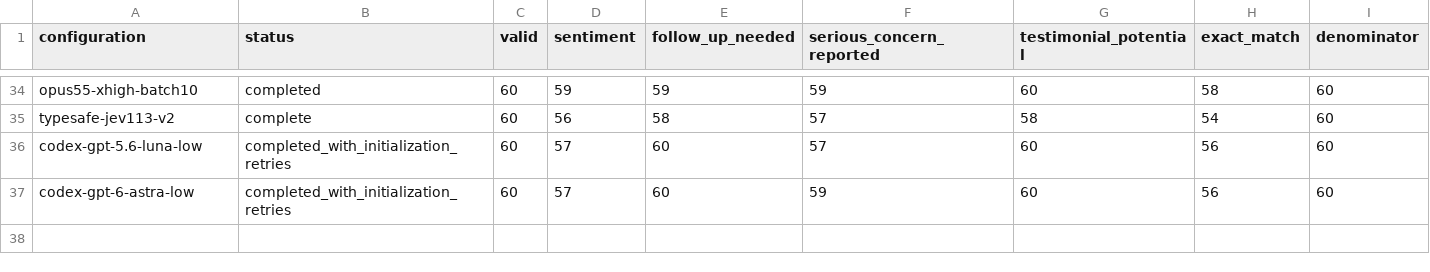
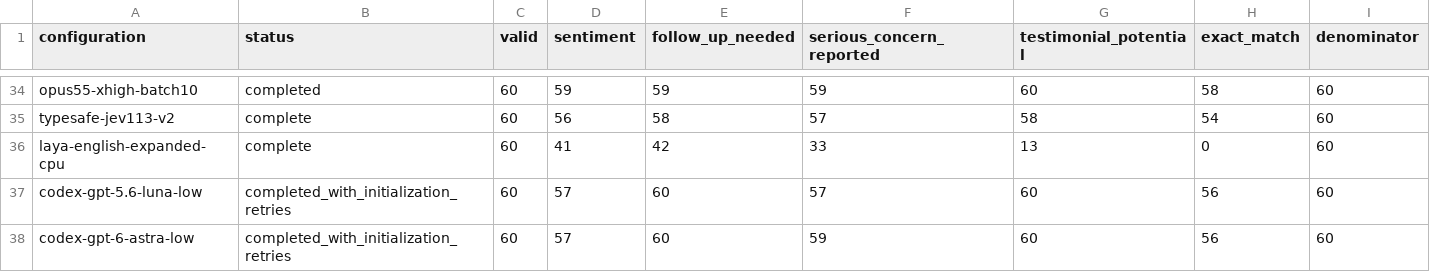
Before and after one commit to adambkovacs/candidate-experience-benchmark, a CSV file: results/comparison/judgment-counts.csv, drawn as a sheet; only a part is shown, gaps mark what is left out; the diff names each change by its address in the sheet, - before the commit and + after, or states it on an @@ line.

Commit message:
Record completed Laya English development benchmark

```diff
--- a/results/comparison/judgment-counts.csv
+++ b/results/comparison/judgment-counts.csv
+row 36: laya-english-expanded-cpu | complete | 60 | 41 | 42 | 33 | 13 | 0 | 60
```
Also changed, not shown: 10 other files.
